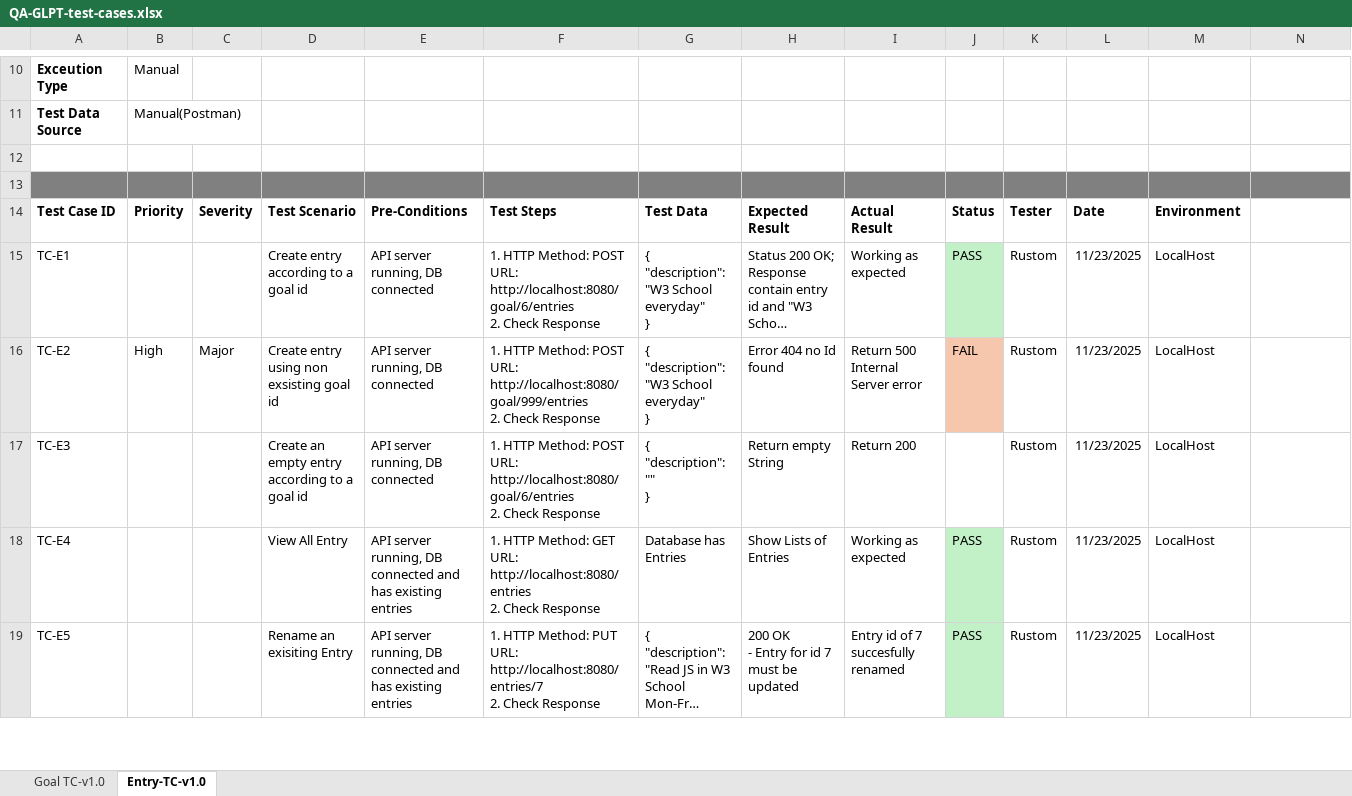
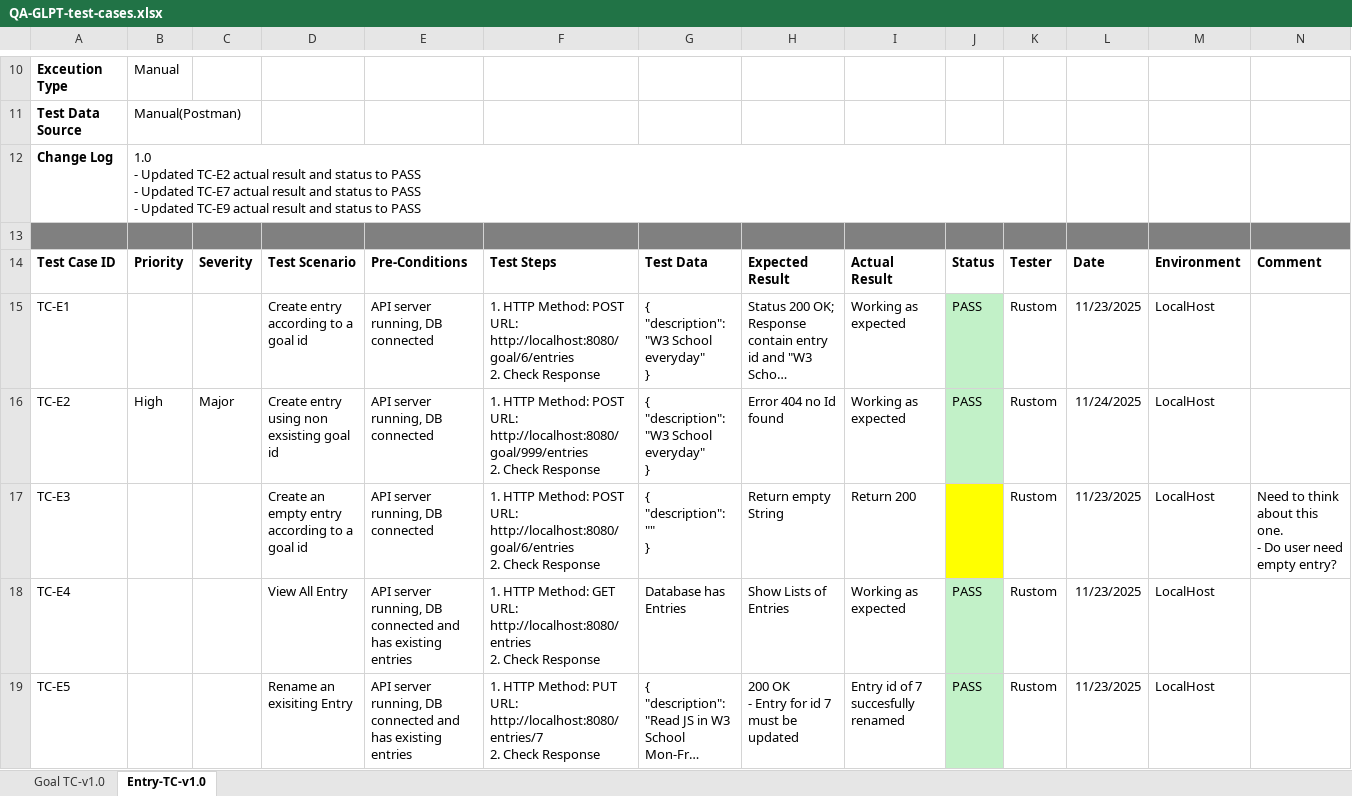
Before and after one commit to tray0019/Global-Legend-Progress-Tracker, an Excel workbook: Backend/docs/QA-GLPT-test-cases.xlsx, sheet Entry-TC-v1.0, drawn as a sheet; only a part is shown, gaps mark what is left out; long unchanged cells end in …; values as stored, in another font and other column widths than the file's, no borders; removed rows and columns are numbered as before the commit, all else as after; ↵ is a line break in a cell; the diff covers the shown part only; the diff names each change by its address in the sheet, - before the commit and + after, or states it on an @@ line.

Commit message:
Updated my test cases and alll succesfully pass. Updated ProgressEntryService and modified throw exception to ResponseStatuseException. It now succesfully return error 400 instead of 500

```diff
--- a/Backend/docs/QA-GLPT-test-cases.xlsx (sheet Entry-TC-v1.0)
+++ b/Backend/docs/QA-GLPT-test-cases.xlsx (sheet Entry-TC-v1.0)
+row 12: Change Log | 1.0 ↵ - Updated TC-E2 actual result and status to PASS ↵ - Updated TC-E7 actual result and status to PASS ↵ - Updated TC-E9 actual result and status to PASS
-A13:N13 fill: none
+A13:N13 fill: #808080
-row 13: (empty)
-N14: (empty)
+N14: Comment
-I16: Return 500 Internal ↵ Server error
+I16: Working as expected
-J16: FAIL
+J16: PASS
-J16 fill: #F6C6AD
+J16 fill: #C2F1C8
-L16: 11/23/2025
+L16: 11/24/2025
-J17 fill: none
+J17 fill: #FFFF00
-N17: (empty)
+N17: Need to think about this one. ↵ - Do user need empty entry?
```
Also changed, not shown: 6 edited cells and cell formats elsewhere in this sheet, 2 other files.
